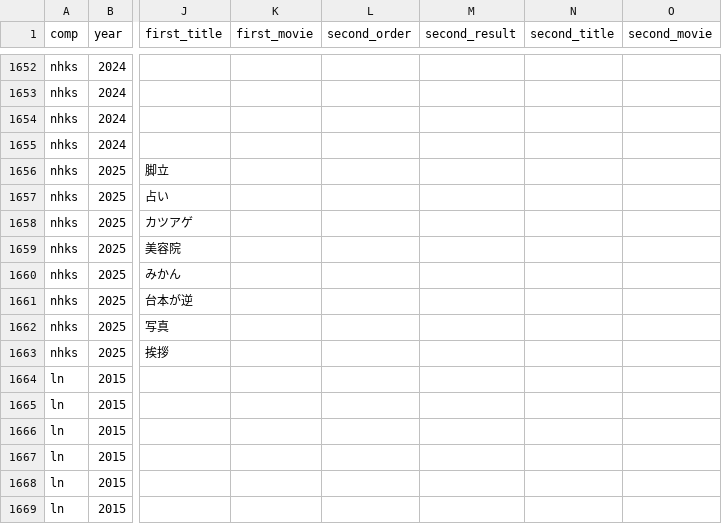
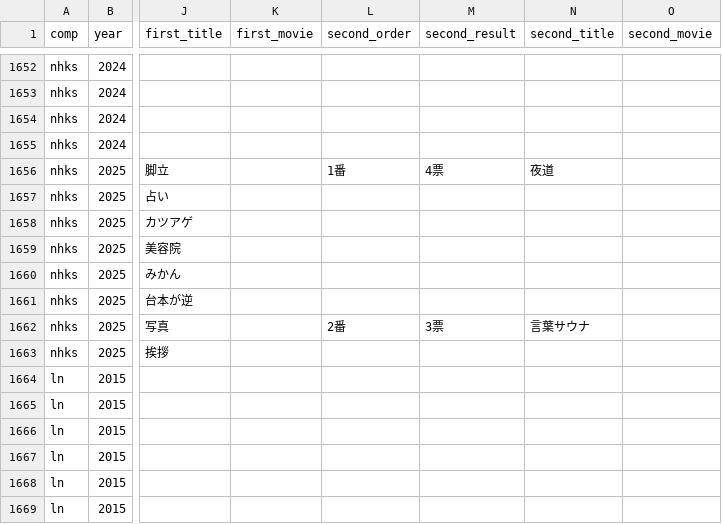
Before and after one commit to gmmtea/owarai-data, a CSV file: seed_csv/final_results.csv, drawn as a sheet; only a part is shown, gaps mark what is left out; the diff names each change by its address in the sheet, - before the commit and + after, or states it on an @@ line.

```diff
--- a/seed_csv/final_results.csv
+++ b/seed_csv/final_results.csv
-L1656 (second_order): (empty)
+L1656 (second_order): 1番
-M1656 (second_result): (empty)
+M1656 (second_result): 4票
-N1656 (second_title): (empty)
+N1656 (second_title): 夜道
-L1662 (second_order): (empty)
+L1662 (second_order): 2番
-M1662 (second_result): (empty)
+M1662 (second_result): 3票
-N1662 (second_title): (empty)
+N1662 (second_title): 言葉サウナ
```
Also changed, not shown: seed_csv/edition_judges.csv, 1 other file.
